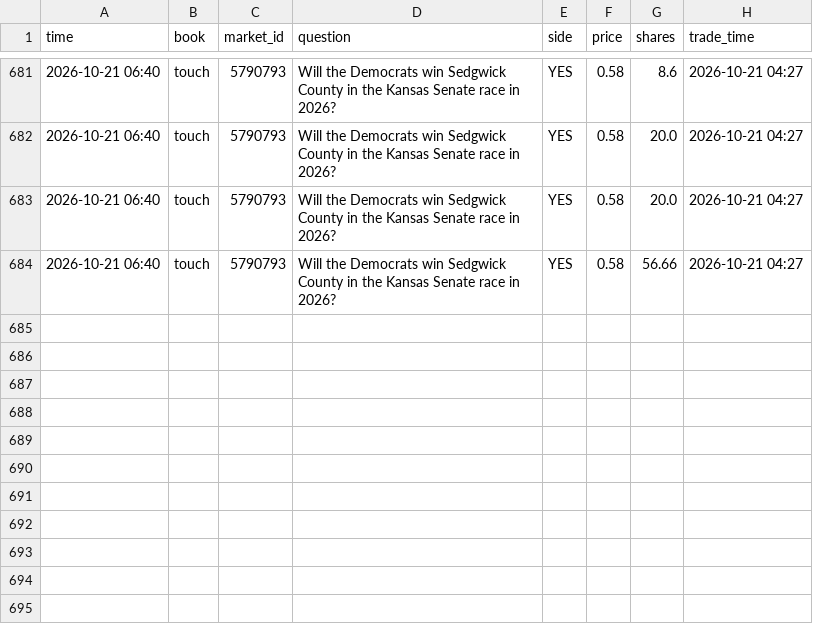
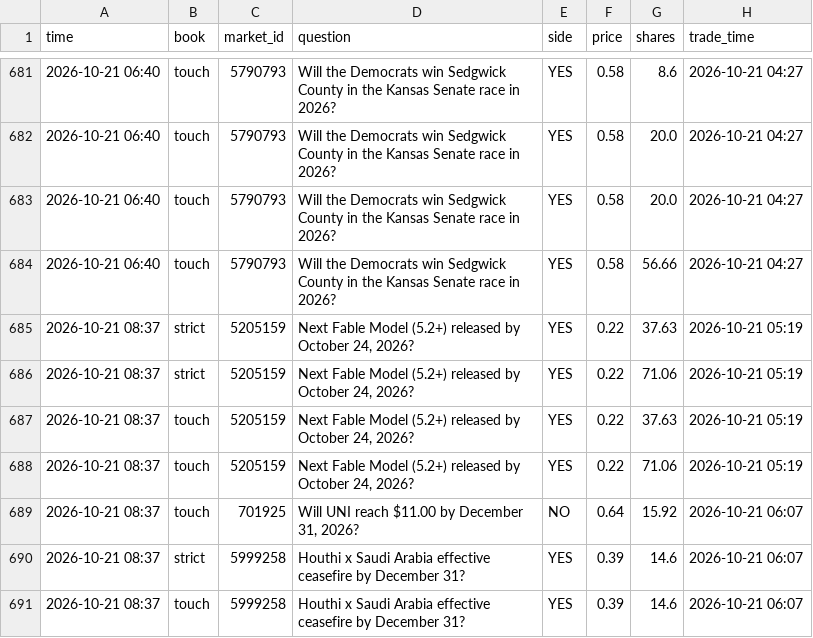
Before and after one commit to trendatrenda/polymarket-scanners, a CSV file: pm_mm_fills.csv, drawn as a sheet; only a part is shown, gaps mark what is left out.

```diff
--- a/pm_mm_fills.csv
+++ b/pm_mm_fills.csv
@@ -684 +684,8 @@ time,book,market_id,question,side,price,shares,trade_time
 2026-10-21 06:40,touch,5790793,Will the Democrats win Sedgwick County in the Kansas Senate race in 2026?,YES,0.58,56.66,2026-10-21 04:27
+2026-10-21 08:37,strict,5205159,"Next Fable Model (5.2+) released by October 24, 2026?",YES,0.22,37.63,2026-10-21 05:19
+2026-10-21 08:37,strict,5205159,"Next Fable Model (5.2+) released by October 24, 2026?",YES,0.22,71.06,2026-10-21 05:19
+2026-10-21 08:37,touch,5205159,"Next Fable Model (5.2+) released by October 24, 2026?",YES,0.22,37.63,2026-10-21 05:19
+2026-10-21 08:37,touch,5205159,"Next Fable Model (5.2+) released by October 24, 2026?",YES,0.22,71.06,2026-10-21 05:19
+2026-10-21 08:37,touch,701925,"Will UNI reach $11.00 by December 31, 2026?",NO,0.64,15.92,2026-10-21 06:07
+2026-10-21 08:37,strict,5999258,Houthi x Saudi Arabia effective ceasefire by December 31?,YES,0.39,14.6,2026-10-21 06:07
+2026-10-21 08:37,touch,5999258,Houthi x Saudi Arabia effective ceasefire by December 31?,YES,0.39,14.6,2026-10-21 06:07
```
Also changed, not shown: pm_minutes.csv, pm_mm_log.csv, 3 other files.
